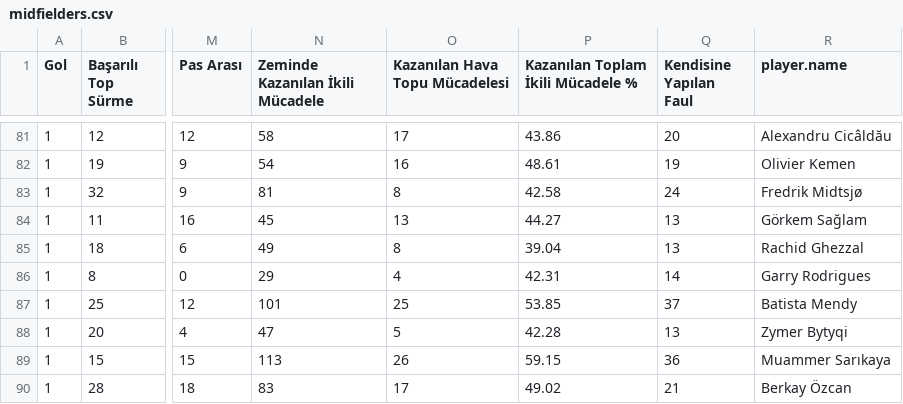
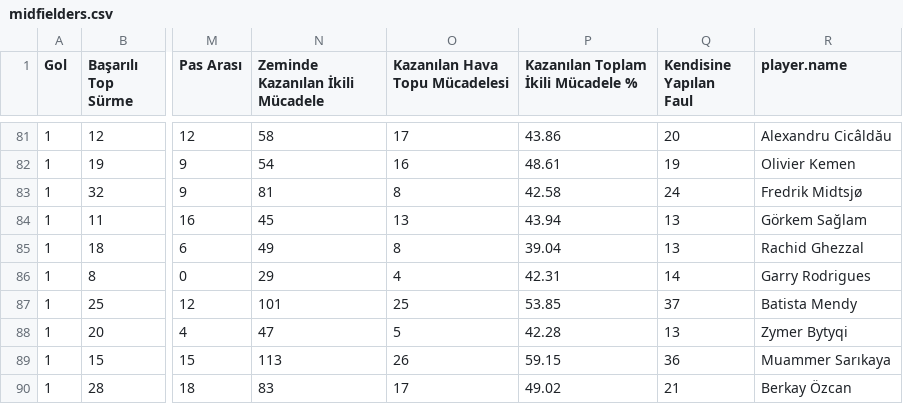
Before and after one commit to scatterradarcsv/csv_scatter_radar_total, a CSV file: midfielders.csv, drawn as a sheet; only a part is shown, gaps mark what is left out; the diff covers the shown part only; the diff names each change by its address in the sheet, - before the commit and + after, or states it on an @@ line.

```diff
--- a/midfielders.csv
+++ b/midfielders.csv
-P84: 44.27
+P84: 43.94
```
Also changed, not shown: 15 edited cells elsewhere in this file.
